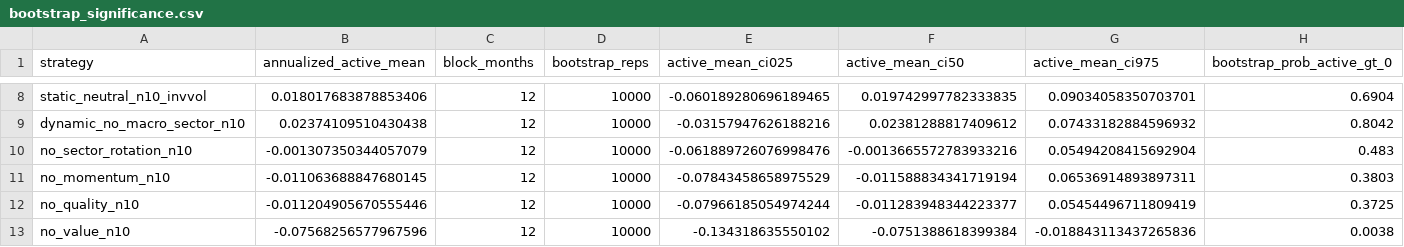
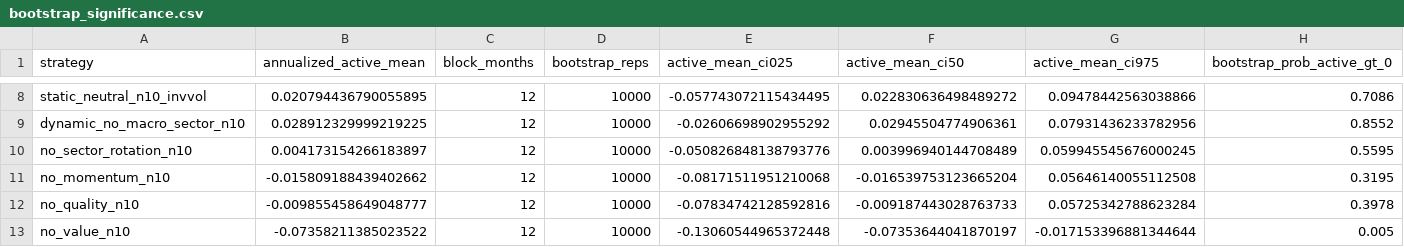
Before and after one commit to TACSANX/regime-factor-investing, a CSV file: data/research_backtest/bootstrap_significance.csv, drawn as a sheet; only a part is shown, gaps mark what is left out; the diff covers the shown part only; the diff names each change by its address in the sheet, - before the commit and + after, or states it on an @@ line.

```diff
--- a/data/research_backtest/bootstrap_significance.csv
+++ b/data/research_backtest/bootstrap_significance.csv
-B8 (annualized_active_mean): 0.018017683878853406
+B8 (annualized_active_mean): 0.020794436790055895
-E8 (active_mean_ci025): -0.060189280696189465
+E8 (active_mean_ci025): -0.057743072115434495
-F8 (active_mean_ci50): 0.019742997782333835
+F8 (active_mean_ci50): 0.022830636498489272
-G8 (active_mean_ci975): 0.09034058350703701
+G8 (active_mean_ci975): 0.09478442563038866
-H8 (bootstrap_prob_active_gt_0): 0.6904
+H8 (bootstrap_prob_active_gt_0): 0.7086
-B9 (annualized_active_mean): 0.02374109510430438
+B9 (annualized_active_mean): 0.028912329999219225
-E9 (active_mean_ci025): -0.03157947626188216
+E9 (active_mean_ci025): -0.02606698902955292
-F9 (active_mean_ci50): 0.02381288817409612
+F9 (active_mean_ci50): 0.02945504774906361
-G9 (active_mean_ci975): 0.07433182884596932
+G9 (active_mean_ci975): 0.07931436233782956
-H9 (bootstrap_prob_active_gt_0): 0.8042
+H9 (bootstrap_prob_active_gt_0): 0.8552
-B10 (annualized_active_mean): -0.001307350344057079
+B10 (annualized_active_mean): 0.004173154266183897
-E10 (active_mean_ci025): -0.061889726076998476
+E10 (active_mean_ci025): -0.050826848138793776
-F10 (active_mean_ci50): -0.0013665572783933216
+F10 (active_mean_ci50): 0.003996940144708489
-G10 (active_mean_ci975): 0.05494208415692904
+G10 (active_mean_ci975): 0.059945545676000245
-H10 (bootstrap_prob_active_gt_0): 0.483
+H10 (bootstrap_prob_active_gt_0): 0.5595
-B11 (annualized_active_mean): -0.011063688847680145
+B11 (annualized_active_mean): -0.015809188439402662
-E11 (active_mean_ci025): -0.07843458658975529
+E11 (active_mean_ci025): -0.08171511951210068
-F11 (active_mean_ci50): -0.011588834341719194
+F11 (active_mean_ci50): -0.016539753123665204
-G11 (active_mean_ci975): 0.06536914893897311
+G11 (active_mean_ci975): 0.05646140055112508
-H11 (bootstrap_prob_active_gt_0): 0.3803
+H11 (bootstrap_prob_active_gt_0): 0.3195
-B12 (annualized_active_mean): -0.011204905670555446
+B12 (annualized_active_mean): -0.009855458649048777
-E12 (active_mean_ci025): -0.07966185054974244
+E12 (active_mean_ci025): -0.07834742128592816
-F12 (active_mean_ci50): -0.011283948344223377
+F12 (active_mean_ci50): -0.009187443028763733
-G12 (active_mean_ci975): 0.05454496711809419
+G12 (active_mean_ci975): 0.05725342788623284
-H12 (bootstrap_prob_active_gt_0): 0.3725
+H12 (bootstrap_prob_active_gt_0): 0.3978
-B13 (annualized_active_mean): -0.07568256577967596
+B13 (annualized_active_mean): -0.07358211385023522
-E13 (active_mean_ci025): -0.134318635550102
+E13 (active_mean_ci025): -0.13060544965372448
-F13 (active_mean_ci50): -0.0751388618399384
+F13 (active_mean_ci50): -0.07353644041870197
-G13 (active_mean_ci975): -0.018843113437265836
+G13 (active_mean_ci975): -0.017153396881344644
-H13 (bootstrap_prob_active_gt_0): 0.0038
+H13 (bootstrap_prob_active_gt_0): 0.005
```
Also changed, not shown: 5 added rows and 40 edited cells elsewhere in this file, data/research_backtest/deflated_sharpe.csv, data/research_backtest/monthly.csv, 17 other files.
